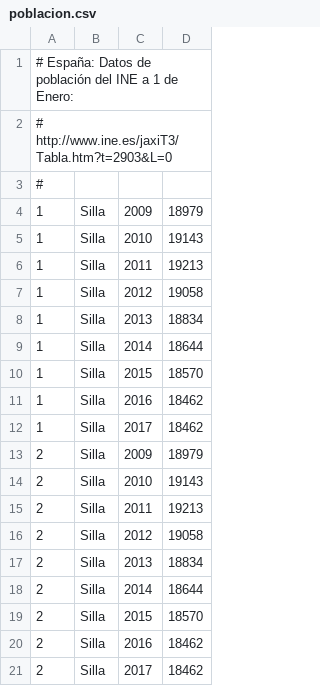
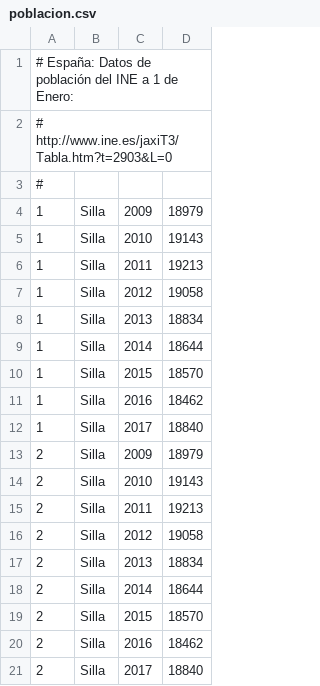
Before and after one commit to civio/presupuesto-silla, a CSV file: data/poblacion.csv, drawn as a sheet.

```diff
--- a/data/poblacion.csv
+++ b/data/poblacion.csv
@@ -11,3 +11,3 @@
 1,Silla,2016,18462
-1,Silla,2017,18462
+1,Silla,2017,18840
 2,Silla,2009,18979
@@ -20,2 +20,2 @@
 2,Silla,2016,18462
-2,Silla,2017,18462
+2,Silla,2017,18840
```
Also changed, not shown: data/inflacion.csv.
